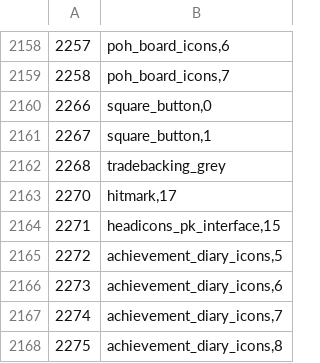
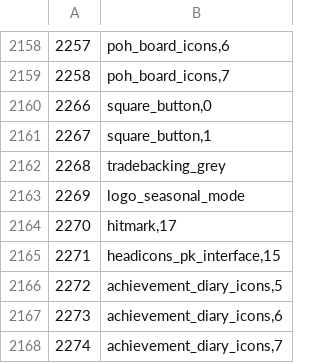
Before and after one commit to ThatGamerBlue/cs2-decompiler, a TSV file: src/main/resources/org/runestar/cs2/graphic-names.tsv, drawn as a sheet; only a part is shown, gaps mark what is left out; the shorter side is filled out with more unchanged rows; the diff names each change by its address in the sheet, - before the commit and + after, or states it on an @@ line.

```diff
--- a/src/main/resources/org/runestar/cs2/graphic-names.tsv
+++ b/src/main/resources/org/runestar/cs2/graphic-names.tsv
+row 2163: 2269 | logo_seasonal_mode
```
Also changed, not shown: src/main/resources/org/runestar/cs2/model-names.tsv, src/main/resources/org/runestar/cs2/npc-names.tsv, 2 other files.
